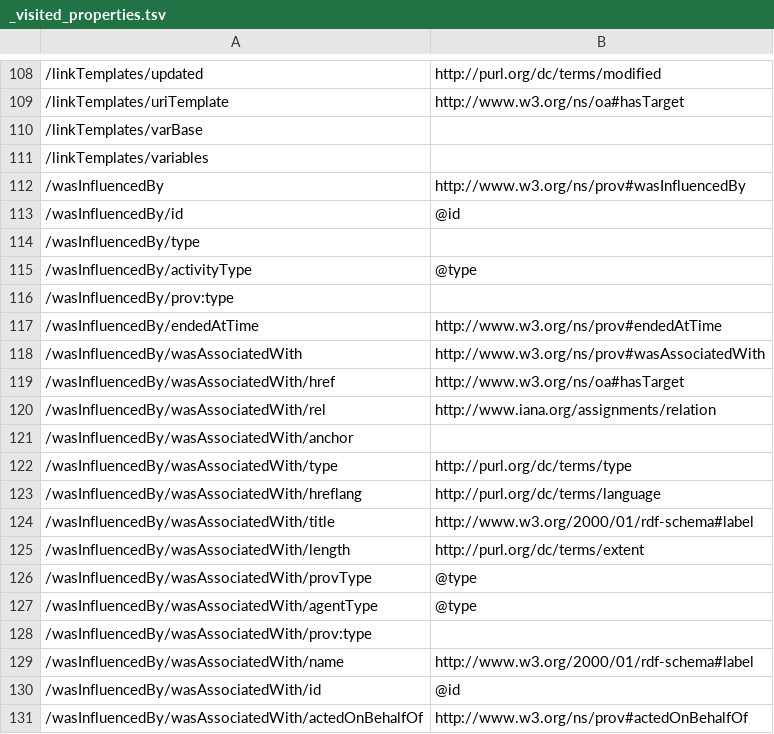
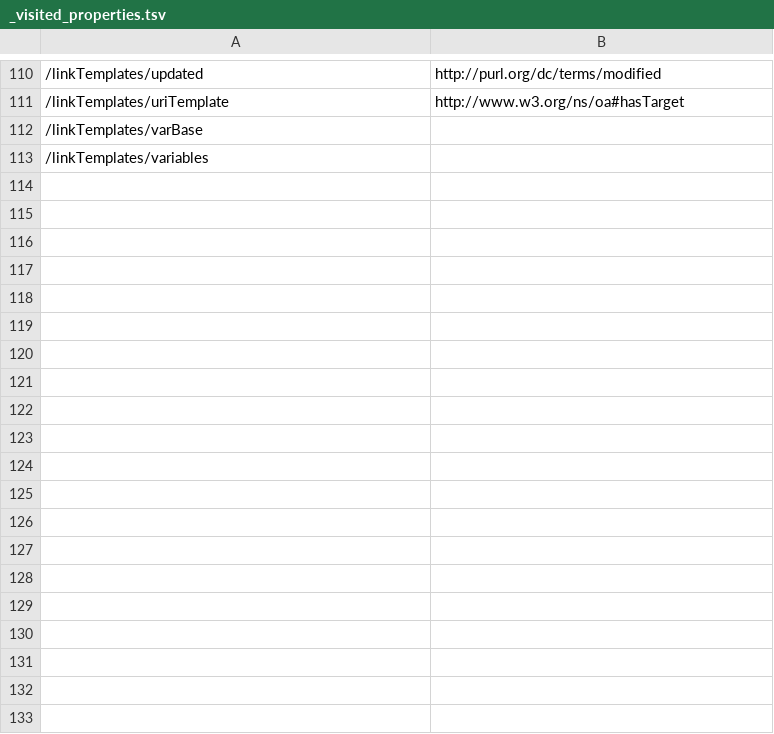
Before and after one commit to ogcincubator/bblocks-openscience, a TSV file: build/annotated/osc/geodcat-stac-earthcode/workflows/_visited_properties.tsv, drawn as a sheet; only a part is shown, gaps mark what is left out; removed rows and columns are numbered as before the commit, all else as after; the diff covers the shown part only; the diff names each change by its address in the sheet, - before the commit and + after, or states it on an @@ line.

Commit message:
Building blocks postprocessing

```diff
--- a/build/annotated/osc/geodcat-stac-earthcode/workflows/_visited_properties.tsv
+++ b/build/annotated/osc/geodcat-stac-earthcode/workflows/_visited_properties.tsv
-row 112: /wasInfluencedBy | http://www.w3.org/ns/prov#wasInfluencedBy
-row 113: /wasInfluencedBy/id | @id
-row 114: /wasInfluencedBy/type
-row 115: /wasInfluencedBy/activityType | @type
-row 116: /wasInfluencedBy/prov:type
-row 117: /wasInfluencedBy/endedAtTime | http://www.w3.org/ns/prov#endedAtTime
-row 118: /wasInfluencedBy/wasAssociatedWith | http://www.w3.org/ns/prov#wasAssociatedWith
-row 119: /wasInfluencedBy/wasAssociatedWith/href | http://www.w3.org/ns/oa#hasTarget
-row 120: /wasInfluencedBy/wasAssociatedWith/rel | http://www.iana.org/assignments/relation
-row 121: /wasInfluencedBy/wasAssociatedWith/anchor
-row 122: /wasInfluencedBy/wasAssociatedWith/type | http://purl.org/dc/terms/type
-row 123: /wasInfluencedBy/wasAssociatedWith/hreflang | http://purl.org/dc/terms/language
-row 124: /wasInfluencedBy/wasAssociatedWith/title | http://www.w3.org/2000/01/rdf-schema#label
-row 125: /wasInfluencedBy/wasAssociatedWith/length | http://purl.org/dc/terms/extent
-row 126: /wasInfluencedBy/wasAssociatedWith/provType | @type
-row 127: /wasInfluencedBy/wasAssociatedWith/agentType | @type
-row 128: /wasInfluencedBy/wasAssociatedWith/prov:type
-row 129: /wasInfluencedBy/wasAssociatedWith/name | http://www.w3.org/2000/01/rdf-schema#label
-row 130: /wasInfluencedBy/wasAssociatedWith/id | @id
-row 131: /wasInfluencedBy/wasAssociatedWith/actedOnBehalfOf | http://www.w3.org/ns/prov#actedOnBehalfOf
```
Also changed, not shown: 2 added rows and 77 removed rows elsewhere in this file, build/annotated/osc/geodcat-stac-earthcode/products/_visited_properties.tsv, 44 other files.
